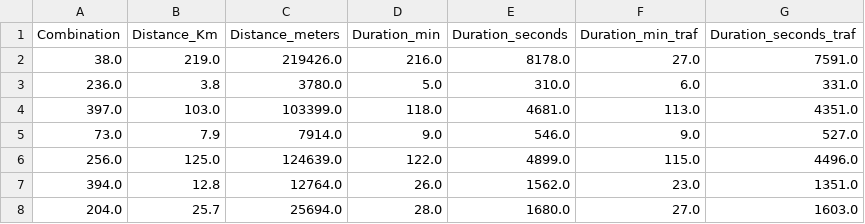
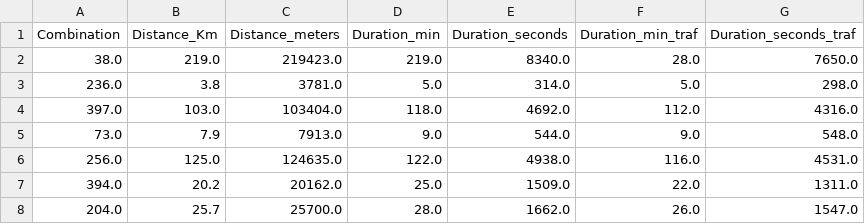
Before and after one commit to alexanderquispe/Diplomado_PUCP, a CSV file: Lecture_8/distance_info_1.csv, drawn as a sheet; only a part is shown; the diff covers the shown part only.

Commit message:
upload lecture

```diff
--- a/Lecture_8/distance_info_1.csv
+++ b/Lecture_8/distance_info_1.csv
@@ -1,8 +1,8 @@
 Combination,Distance_Km,Distance_meters,Duration_min,Duration_seconds,Duration_min_traf,Duration_seconds_traf
-38.0,219.0,219426.0,216.0,8178.0,27.0,7591.0
-236.0,3.8,3780.0,5.0,310.0,6.0,331.0
-397.0,103.0,103399.0,118.0,4681.0,113.0,4351.0
-73.0,7.9,7914.0,9.0,546.0,9.0,527.0
-256.0,125.0,124639.0,122.0,4899.0,115.0,4496.0
-394.0,12.8,12764.0,26.0,1562.0,23.0,1351.0
-204.0,25.7,25694.0,28.0,1680.0,27.0,1603.0
+38.0,219.0,219423.0,219.0,8340.0,28.0,7650.0
+236.0,3.8,3781.0,5.0,314.0,5.0,298.0
+397.0,103.0,103404.0,118.0,4692.0,112.0,4316.0
+73.0,7.9,7913.0,9.0,544.0,9.0,548.0
+256.0,125.0,124635.0,122.0,4938.0,116.0,4531.0
+394.0,20.2,20162.0,25.0,1509.0,22.0,1311.0
+204.0,25.7,25700.0,28.0,1662.0,26.0,1547.0
```
Also changed, not shown: 58 edited cells elsewhere in this file, 1 other file.
